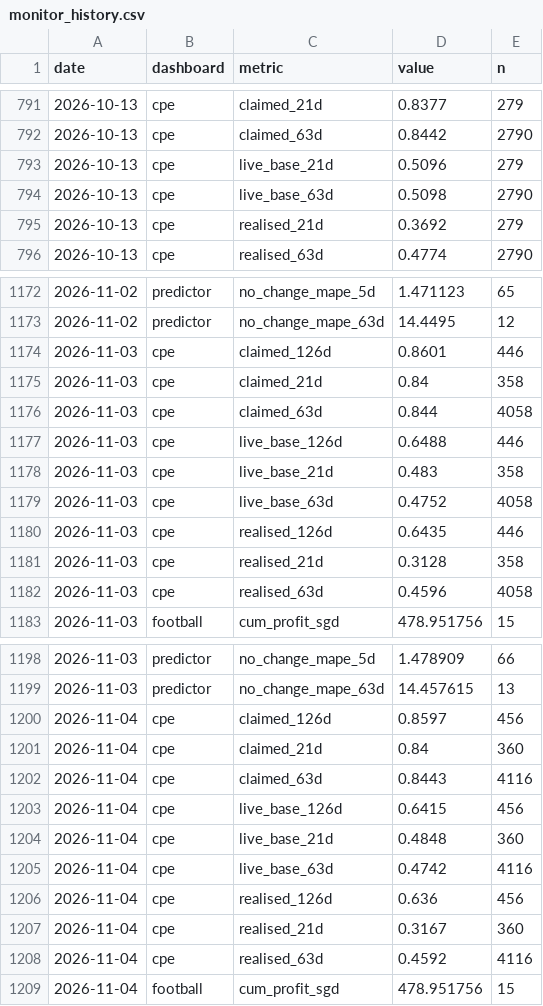
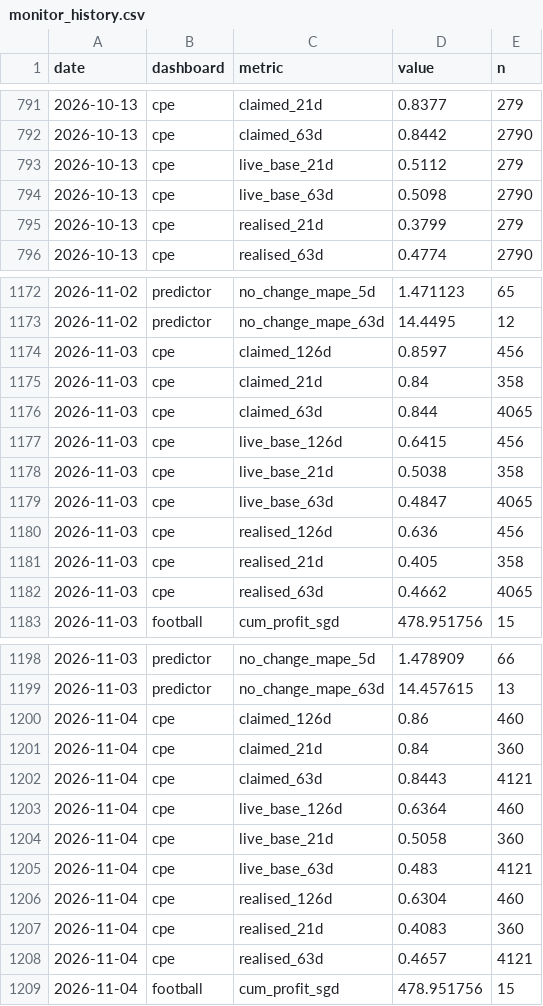
Before and after one commit to quantarram/quant-regime-research, a CSV file: notebooks/monitor_history.csv, drawn as a sheet; only a part is shown, gaps mark what is left out; the diff covers the shown part only.

```diff
--- a/notebooks/monitor_history.csv
+++ b/notebooks/monitor_history.csv
@@ -792,5 +792,5 @@ date,dashboard,metric,value,n
 2026-10-13,cpe,claimed_63d,0.8442,2790
-2026-10-13,cpe,live_base_21d,0.5096,279
+2026-10-13,cpe,live_base_21d,0.5112,279
 2026-10-13,cpe,live_base_63d,0.5098,2790
-2026-10-13,cpe,realised_21d,0.3692,279
+2026-10-13,cpe,realised_21d,0.3799,279
 2026-10-13,cpe,realised_63d,0.4774,2790
@@ -1173,11 +1173,11 @@ date,dashboard,metric,value,n
 2026-11-02,predictor,no_change_mape_63d,14.4495,12
-2026-11-03,cpe,claimed_126d,0.8601,446
+2026-11-03,cpe,claimed_126d,0.8597,456
 2026-11-03,cpe,claimed_21d,0.84,358
-2026-11-03,cpe,claimed_63d,0.844,4058
-2026-11-03,cpe,live_base_126d,0.6488,446
-2026-11-03,cpe,live_base_21d,0.483,358
-2026-11-03,cpe,live_base_63d,0.4752,4058
-2026-11-03,cpe,realised_126d,0.6435,446
-2026-11-03,cpe,realised_21d,0.3128,358
-2026-11-03,cpe,realised_63d,0.4596,4058
+2026-11-03,cpe,claimed_63d,0.844,4065
+2026-11-03,cpe,live_base_126d,0.6415,456
+2026-11-03,cpe,live_base_21d,0.5038,358
+2026-11-03,cpe,live_base_63d,0.4847,4065
+2026-11-03,cpe,realised_126d,0.636,456
+2026-11-03,cpe,realised_21d,0.405,358
+2026-11-03,cpe,realised_63d,0.4662,4065
 2026-11-03,football,cum_profit_sgd,478.951756,15
@@ -1199,11 +1199,11 @@ date,dashboard,metric,value,n
 2026-11-03,predictor,no_change_mape_63d,14.457615,13
-2026-11-04,cpe,claimed_126d,0.8597,456
+2026-11-04,cpe,claimed_126d,0.86,460
 2026-11-04,cpe,claimed_21d,0.84,360
-2026-11-04,cpe,claimed_63d,0.8443,4116
-2026-11-04,cpe,live_base_126d,0.6415,456
-2026-11-04,cpe,live_base_21d,0.4848,360
-2026-11-04,cpe,live_base_63d,0.4742,4116
-2026-11-04,cpe,realised_126d,0.636,456
-2026-11-04,cpe,realised_21d,0.3167,360
-2026-11-04,cpe,realised_63d,0.4592,4116
+2026-11-04,cpe,claimed_63d,0.8443,4121
+2026-11-04,cpe,live_base_126d,0.6364,460
+2026-11-04,cpe,live_base_21d,0.5058,360
+2026-11-04,cpe,live_base_63d,0.483,4121
+2026-11-04,cpe,realised_126d,0.6304,460
+2026-11-04,cpe,realised_21d,0.4083,360
+2026-11-04,cpe,realised_63d,0.4657,4121
 2026-11-04,football,cum_profit_sgd,478.951756,15
```
Also changed, not shown: 83 edited cells elsewhere in this file, 4 other files.
